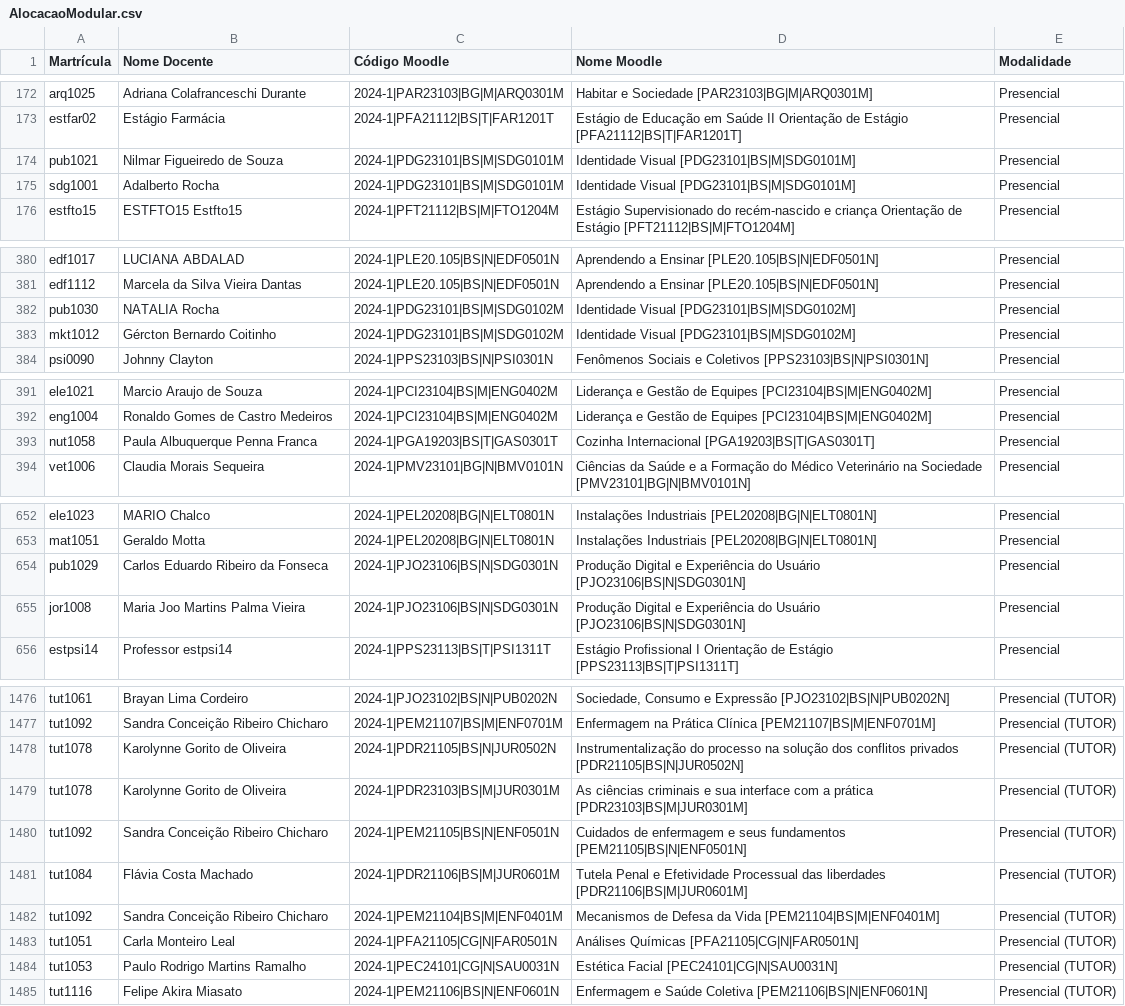
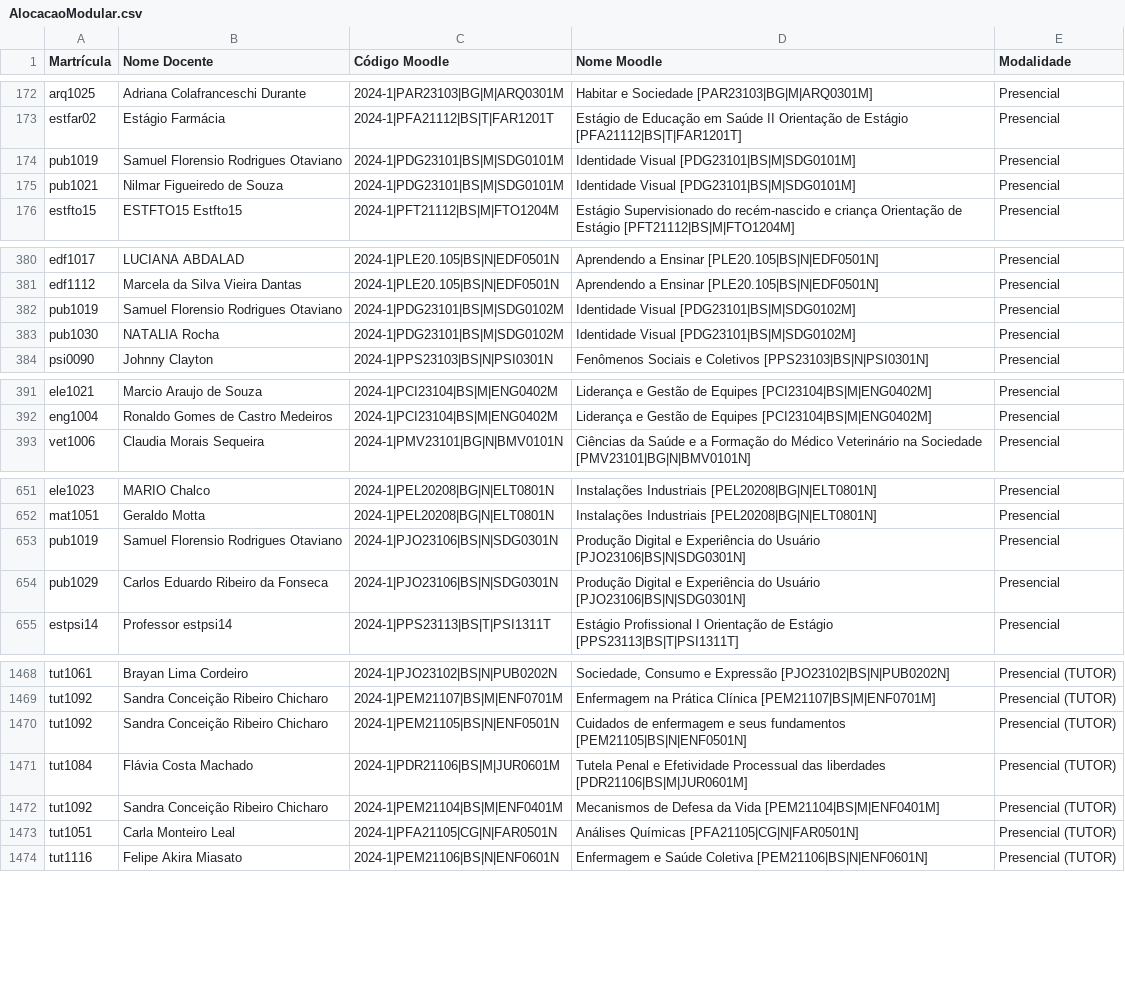
Before and after one commit to TecnologiaUnisuam/Alocacao_do_Docente, a CSV file: AlocacaoModular.csv, drawn as a sheet; only a part is shown, gaps mark what is left out; the diff covers the shown part only.

Commit message:
Update AlocacaoModular.csv

```diff
--- a/AlocacaoModular.csv
+++ b/AlocacaoModular.csv
@@ -173,4 +173,4 @@ arq1025;Adriana Colafranceschi Durante;2024-1|PAR23103|BG|M|ARQ0301M;Habitar e S
 estfar02;Estágio Farmácia;2024-1|PFA21112|BS|T|FAR1201T;Estágio de Educação em Saúde II Orientação de Estágio [PFA21112|BS|T|FAR1201T];Presencial
+pub1019;Samuel Florensio Rodrigues Otaviano;2024-1|PDG23101|BS|M|SDG0101M;Identidade Visual [PDG23101|BS|M|SDG0101M];Presencial
 pub1021;Nilmar Figueiredo de Souza;2024-1|PDG23101|BS|M|SDG0101M;Identidade Visual [PDG23101|BS|M|SDG0101M];Presencial
-sdg1001;Adalberto Rocha;2024-1|PDG23101|BS|M|SDG0101M;Identidade Visual [PDG23101|BS|M|SDG0101M];Presencial
 estfto15;ESTFTO15 Estfto15;2024-1|PFT21112|BS|M|FTO1204M;Estágio Supervisionado do recém-nascido e criança Orientação de Estágio [PFT21112|BS|M|FTO1204M];Presencial
@@ -381,4 +381,4 @@ edf1017;LUCIANA ABDALAD;2024-1|PLE20.105|BS|N|EDF0501N;Aprendendo a Ensinar [PLE
 edf1112;Marcela da Silva Vieira Dantas ;2024-1|PLE20.105|BS|N|EDF0501N;Aprendendo a Ensinar [PLE20.105|BS|N|EDF0501N];Presencial
+pub1019;Samuel Florensio Rodrigues Otaviano;2024-1|PDG23101|BS|M|SDG0102M;Identidade Visual [PDG23101|BS|M|SDG0102M];Presencial
 pub1030;NATALIA Rocha;2024-1|PDG23101|BS|M|SDG0102M;Identidade Visual [PDG23101|BS|M|SDG0102M];Presencial
-mkt1012;Gércton Bernardo Coitinho;2024-1|PDG23101|BS|M|SDG0102M;Identidade Visual [PDG23101|BS|M|SDG0102M];Presencial
 psi0090;Johnny Clayton;2024-1|PPS23103|BS|N|PSI0301N;Fenômenos Sociais e Coletivos [PPS23103|BS|N|PSI0301N];Presencial
@@ -392,3 +392,2 @@ ele1021;Marcio Araujo de Souza;2024-1|PCI23104|BS|M|ENG0402M;Liderança e Gestã
 eng1004;Ronaldo Gomes de Castro Medeiros;2024-1|PCI23104|BS|M|ENG0402M;Liderança e Gestão de Equipes [PCI23104|BS|M|ENG0402M];Presencial
-nut1058;Paula Albuquerque Penna Franca;2024-1|PGA19203|BS|T|GAS0301T;Cozinha Internacional [PGA19203|BS|T|GAS0301T];Presencial
 vet1006;Claudia Morais Sequeira;2024-1|PMV23101|BG|N|BMV0101N;Ciências da Saúde e a Formação do Médico Veterinário na Sociedade [PMV23101|BG|N|BMV0101N];Presencial
@@ -653,4 +652,4 @@ ele1023;MARIO Chalco;2024-1|PEL20208|BG|N|ELT0801N;Instalações Industriais [PE
 mat1051;Geraldo Motta;2024-1|PEL20208|BG|N|ELT0801N;Instalações Industriais [PEL20208|BG|N|ELT0801N];Presencial
+pub1019;Samuel Florensio Rodrigues Otaviano;2024-1|PJO23106|BS|N|SDG0301N;Produção Digital e Experiência do Usuário [PJO23106|BS|N|SDG0301N];Presencial
 pub1029;Carlos Eduardo Ribeiro da Fonseca ;2024-1|PJO23106|BS|N|SDG0301N;Produção Digital e Experiência do Usuário [PJO23106|BS|N|SDG0301N];Presencial
-jor1008;Maria Joo Martins Palma Vieira;2024-1|PJO23106|BS|N|SDG0301N;Produção Digital e Experiência do Usuário [PJO23106|BS|N|SDG0301N];Presencial
 estpsi14;Professor estpsi14;2024-1|PPS23113|BS|T|PSI1311T;Estágio Profissional I Orientação de Estágio [PPS23113|BS|T|PSI1311T];Presencial
@@ -1477,4 +1469,2 @@ tut1061;Brayan Lima Cordeiro;2024-1|PJO23102|BS|N|PUB0202N;Sociedade, Consumo e
 tut1092;Sandra Conceição Ribeiro Chicharo;2024-1|PEM21107|BS|M|ENF0701M;Enfermagem na Prática Clínica [PEM21107|BS|M|ENF0701M];Presencial (TUTOR)
-tut1078;Karolynne Gorito de Oliveira;2024-1|PDR21105|BS|N|JUR0502N;Instrumentalização do processo na solução dos conflitos privados [PDR21105|BS|N|JUR0502N];Presencial (TUTOR)
-tut1078;Karolynne Gorito de Oliveira;2024-1|PDR23103|BS|M|JUR0301M;As ciências criminais e sua interface com a prática [PDR23103|BS|M|JUR0301M];Presencial (TUTOR)
 tut1092;Sandra Conceição Ribeiro Chicharo;2024-1|PEM21105|BS|N|ENF0501N;Cuidados de enfermagem e seus fundamentos [PEM21105|BS|N|ENF0501N];Presencial (TUTOR)
@@ -1483,3 +1473,2 @@ tut1092;Sandra Conceição Ribeiro Chicharo;2024-1|PEM21104|BS|M|ENF0401M;Mecani
 tut1051;Carla Monteiro Leal;2024-1|PFA21105|CG|N|FAR0501N;Análises Químicas [PFA21105|CG|N|FAR0501N];Presencial (TUTOR)
-tut1053;Paulo Rodrigo Martins Ramalho;2024-1|PEC24101|CG|N|SAU0031N;Estética Facial [PEC24101|CG|N|SAU0031N];Presencial (TUTOR)
 tut1116;Felipe Akira Miasato;2024-1|PEM21106|BS|N|ENF0601N;Enfermagem e Saúde Coletiva [PEM21106|BS|N|ENF0601N];Presencial (TUTOR)
```
Also changed, not shown: 15 removed rows elsewhere in this file.
